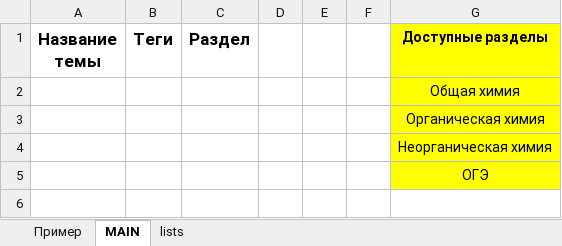
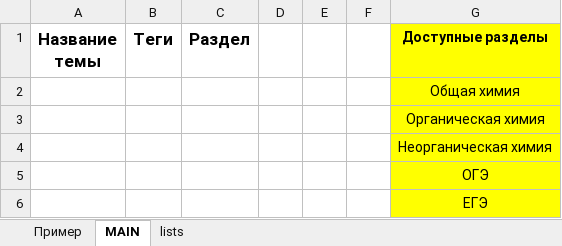
Before and after one commit to lrrrtm/chemistry_bot, an Excel workbook: data/excel_templates/chembot_topics_list.xlsx, sheet MAIN, drawn as a sheet; values as stored, in another font and other column widths than the file's, no borders; the diff names each change by its address in the sheet, - before the commit and + after, or states it on an @@ line.

Commit message:
...

```diff
--- a/data/excel_templates/chembot_topics_list.xlsx (sheet MAIN)
+++ b/data/excel_templates/chembot_topics_list.xlsx (sheet MAIN)
+row 6:  |  |  |  |  |  | ЕГЭ
```
